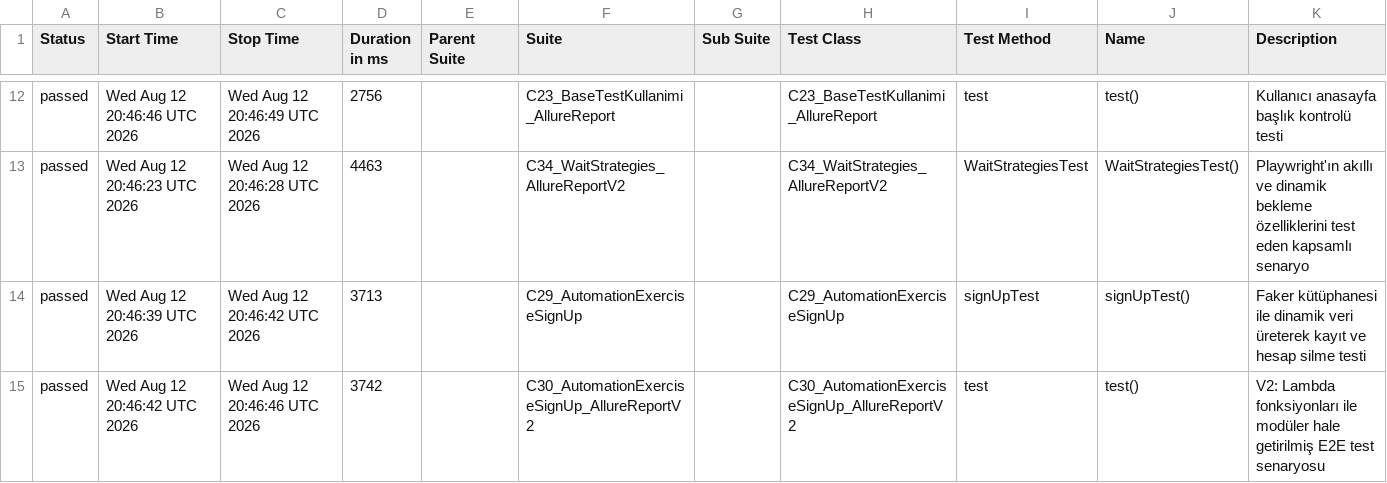
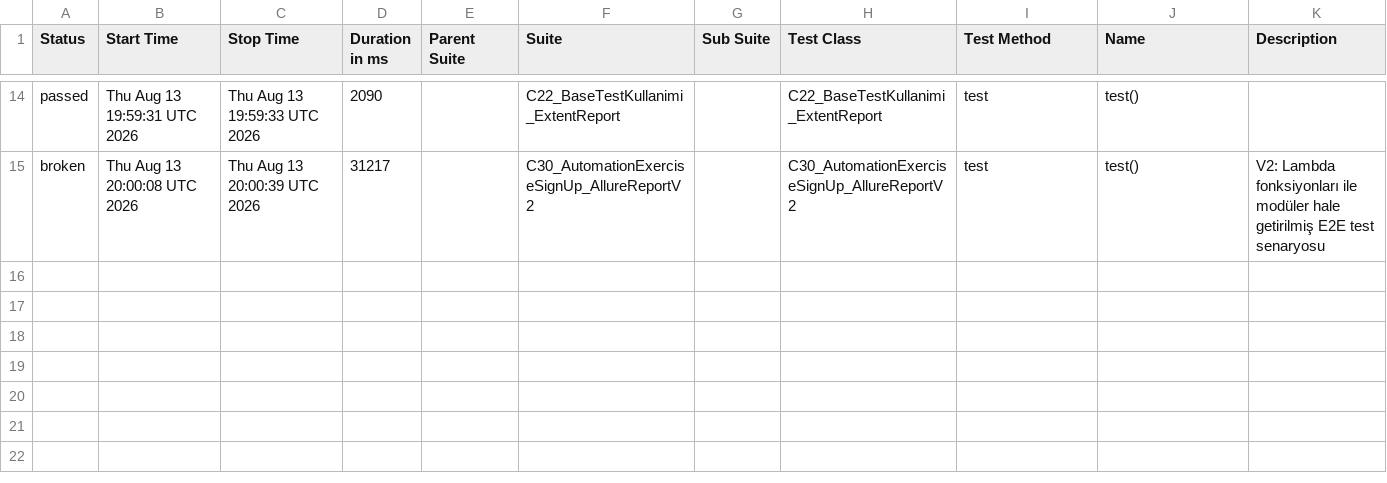
Before and after one commit to kilicCeren/TestAutomationWithPlaywrightJava, a CSV file: allure-history/data/suites.csv, drawn as a sheet; only a part is shown, gaps mark what is left out; the diff covers the shown part only.

```diff
--- a/allure-history/data/suites.csv
+++ b/allure-history/data/suites.csv
@@ -12,4 +14,2 @@
-"passed","Wed Aug 12 20:46:46 UTC 2026","Wed Aug 12 20:46:49 UTC 2026","2756","","C23_BaseTestKullanimi_AllureReport","","C23_BaseTestKullanimi_AllureReport","test","test()","Kullanıcı anasayfa başlık kontrolü testi"
-"passed","Wed Aug 12 20:46:23 UTC 2026","Wed Aug 12 20:46:28 UTC 2026","4463","","C34_WaitStrategies_AllureReportV2","","C34_WaitStrategies_AllureReportV2","WaitStrategiesTest","WaitStrategiesTest()","Playwright'ın akıllı ve dinamik bekleme özelliklerini test eden kapsamlı senaryo"
-"passed","Wed Aug 12 20:46:39 UTC 2026","Wed Aug 12 20:46:42 UTC 2026","3713","","C29_AutomationExerciseSignUp","","C29_AutomationExerciseSignUp","signUpTest","signUpTest()","Faker kütüphanesi ile dinamik veri üreterek kayıt ve hesap silme testi"
-"passed","Wed Aug 12 20:46:42 UTC 2026","Wed Aug 12 20:46:46 UTC 2026","3742","","C30_AutomationExerciseSignUp_AllureReportV2","","C30_AutomationExerciseSignUp_AllureReportV2","test","test()","V2: Lambda fonksiyonları ile modüler hale getirilmiş E2E test senaryosu"
+"passed","Thu Aug 13 19:59:31 UTC 2026","Thu Aug 13 19:59:33 UTC 2026","2090","","C22_BaseTestKullanimi_ExtentReport","","C22_BaseTestKullanimi_ExtentReport","test","test()",""
+"broken","Thu Aug 13 20:00:08 UTC 2026","Thu Aug 13 20:00:39 UTC 2026","31217","","C30_AutomationExerciseSignUp_AllureReportV2","","C30_AutomationExerciseSignUp_AllureReportV2","test","test()","V2: Lambda fonksiyonları ile modüler hale getirilmiş E2E test senaryosu"
```
Also changed, not shown: 7 added rows, 5 removed rows and 16 edited cells elsewhere in this file, allure-history/data/behaviors.csv, 52 other files.
